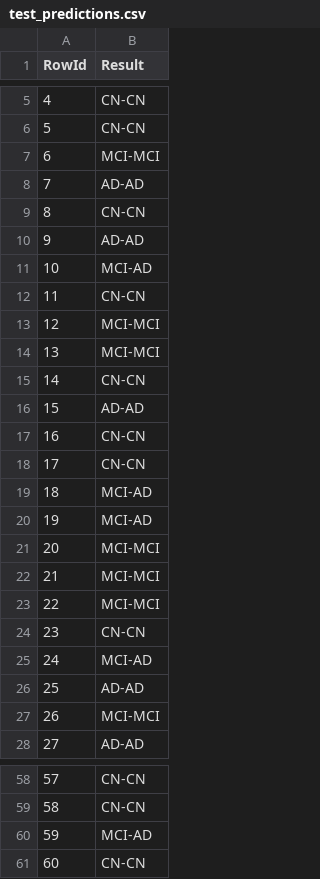
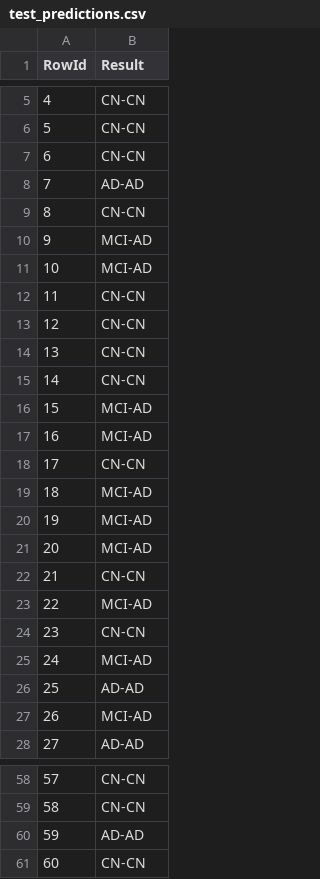
Before and after one commit to T1gaa/trab_pratico, a CSV file: test_predictions.csv, drawn as a sheet; only a part is shown, gaps mark what is left out; the diff covers the shown part only.

```diff
--- a/test_predictions.csv
+++ b/test_predictions.csv
@@ -6,13 +6,13 @@ RowId,Result
 5,CN-CN
-6,MCI-MCI
+6,CN-CN
 7,AD-AD
 8,CN-CN
-9,AD-AD
+9,MCI-AD
 10,MCI-AD
 11,CN-CN
-12,MCI-MCI
-13,MCI-MCI
+12,CN-CN
+13,CN-CN
 14,CN-CN
-15,AD-AD
-16,CN-CN
+15,MCI-AD
+16,MCI-AD
 17,CN-CN
@@ -20,5 +20,5 @@ RowId,Result
 19,MCI-AD
-20,MCI-MCI
-21,MCI-MCI
-22,MCI-MCI
+20,MCI-AD
+21,CN-CN
+22,MCI-AD
 23,CN-CN
@@ -26,3 +26,3 @@ RowId,Result
 25,AD-AD
-26,MCI-MCI
+26,MCI-AD
 27,AD-AD
@@ -59,3 +59,3 @@ RowId,Result
 58,CN-CN
-59,MCI-AD
+59,AD-AD
 60,CN-CN
```
Also changed, not shown: 22 edited cells elsewhere in this file, 1 other file.
